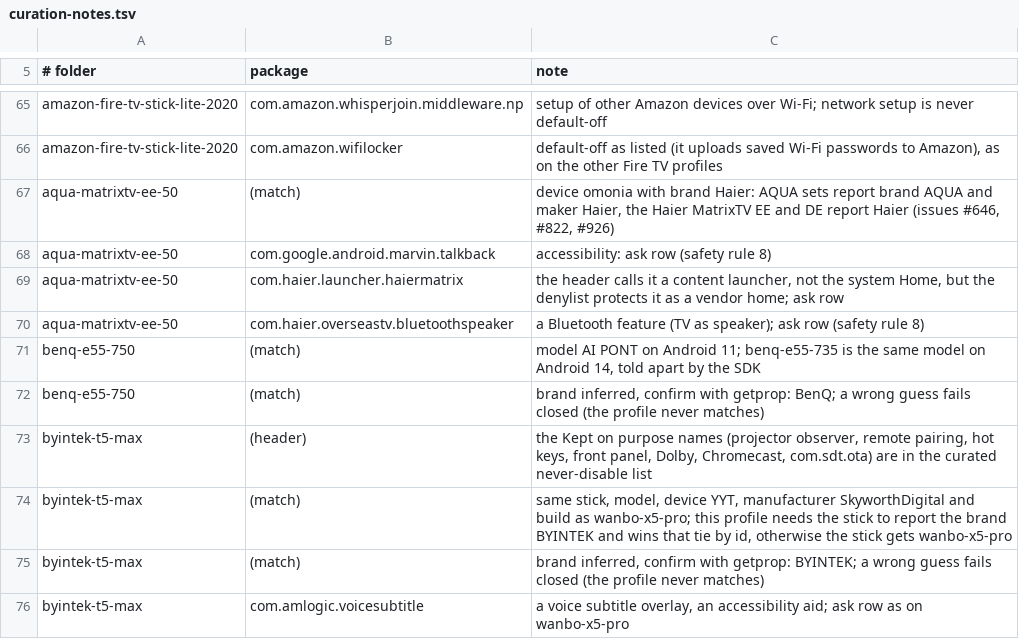
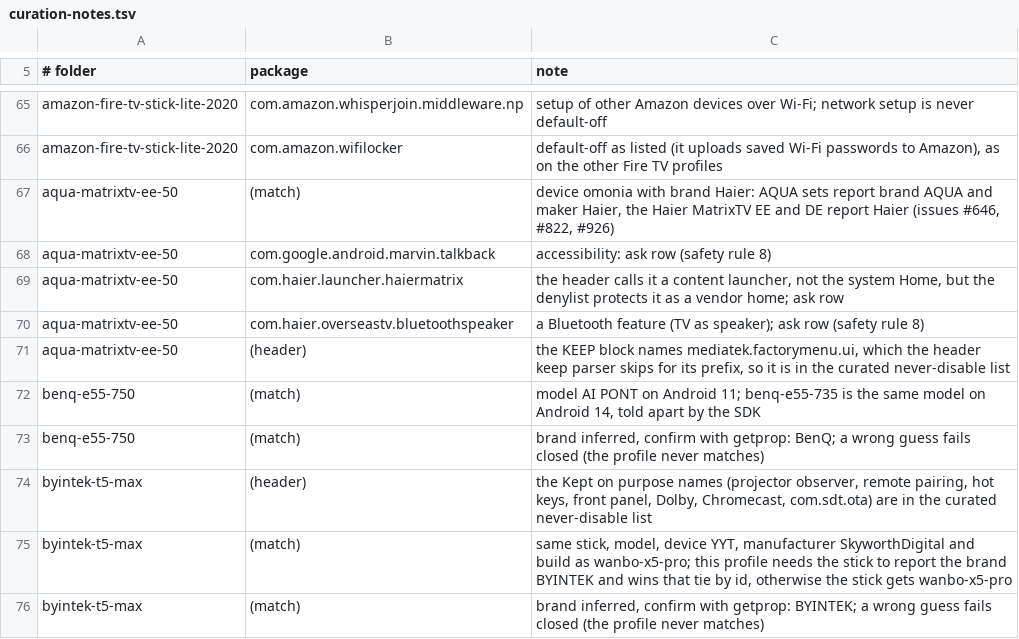
Before and after one commit to 3doxupox/cleanyourtv-app, a TSV file: core/spec/upstream-feedback/curation-notes.tsv, drawn as a sheet; only a part is shown, gaps mark what is left out; the shorter side is filled out with more unchanged rows; the diff names each change by its address in the sheet, - before the commit and + after, or states it on an @@ line.

Commit message:
Profiles: aqua-matrixtv-ee-50 never switches off the factory menu its header keeps

```diff
--- a/core/spec/upstream-feedback/curation-notes.tsv
+++ b/core/spec/upstream-feedback/curation-notes.tsv
+row 71: aqua-matrixtv-ee-50 | (header) | the KEEP block names mediatek.factorymenu.ui, which the header keep parser skips for its prefix, so it is in the curated never-disable list
```
Also changed, not shown: 1 other file.
